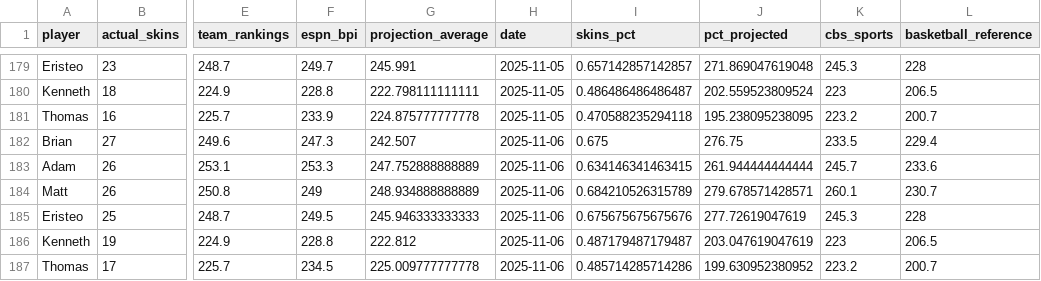
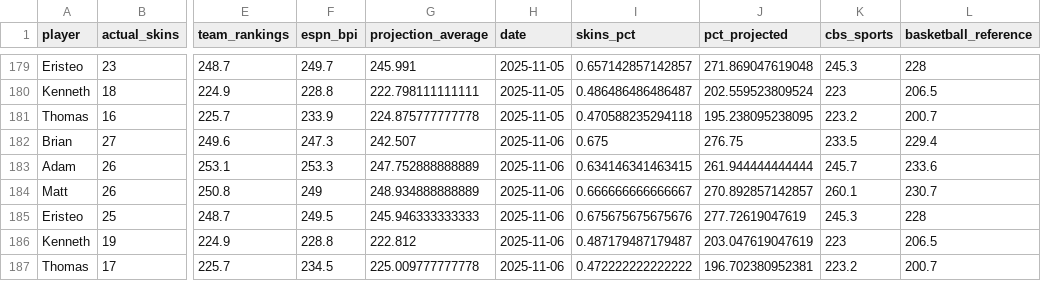
Before and after one commit to ejperez2/skins-standings, a CSV file: standings_history.csv, drawn as a sheet; only a part is shown, gaps mark what is left out; the diff names each change by its address in the sheet, - before the commit and + after, or states it on an @@ line.

```diff
--- a/standings_history.csv
+++ b/standings_history.csv
-I184 (skins_pct): 0.684210526315789
+I184 (skins_pct): 0.666666666666667
-J184 (pct_projected): 279.678571428571
+J184 (pct_projected): 270.892857142857
-I187 (skins_pct): 0.485714285714286
+I187 (skins_pct): 0.472222222222222
-J187 (pct_projected): 199.630952380952
+J187 (pct_projected): 196.702380952381
```
Also changed, not shown: 2 other files.
